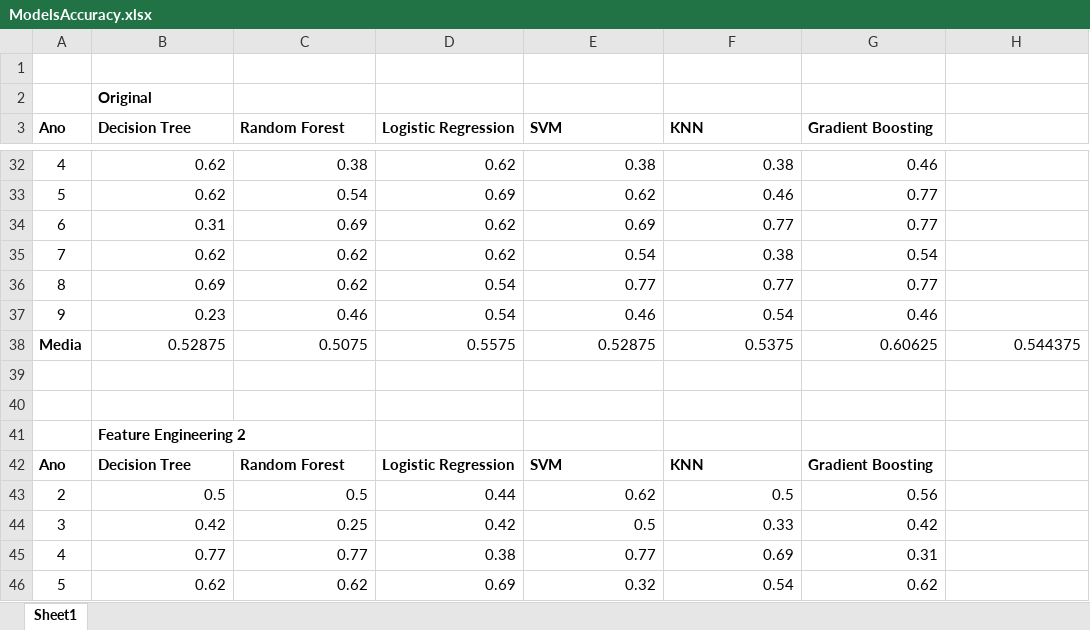
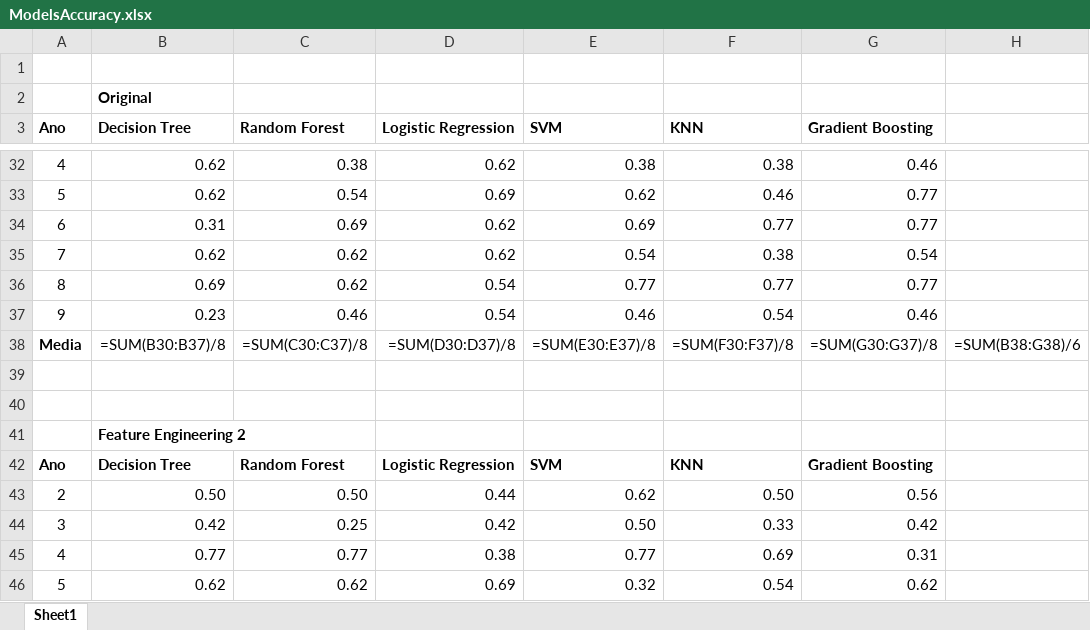
Before and after one commit to zearaujo11/AC, an Excel workbook: ModelsAccuracy.xlsx, sheet Sheet1, drawn as a sheet; only a part is shown, gaps mark what is left out; values as stored, in another font and other column widths than the file's, no borders; formulas without a stored value are shown as written; removed rows and columns are numbered as before the commit, all else as after; the diff covers the shown part only; the diff names each change by its address in the sheet, - before the commit and + after, or states it on an @@ line.

```diff
--- a/ModelsAccuracy.xlsx (sheet Sheet1)
+++ b/ModelsAccuracy.xlsx (sheet Sheet1)
-row 38: Media | 0.52875 | 0.5075 | 0.5575 | 0.52875 | 0.5375 | 0.60625 | 0.544375
+row 38: Media | =SUM(B30:B37)/8 | =SUM(C30:C37)/8 | =SUM(D30:D37)/8 | =SUM(E30:E37)/8 | =SUM(F30:F37)/8 | =SUM(G30:G37)/8 | =SUM(B38:G38)/6
-B43 (Decision Tree): 0.5
+B43 (Decision Tree): 0.50
-C43 (Random Forest): 0.5
+C43 (Random Forest): 0.50
-F43 (KNN): 0.5
+F43 (KNN): 0.50
-E44 (SVM): 0.5
+E44 (SVM): 0.50
```
Also changed, not shown: 3 added rows, 3 removed rows and 14 edited cells elsewhere in this sheet, 3 other files.
